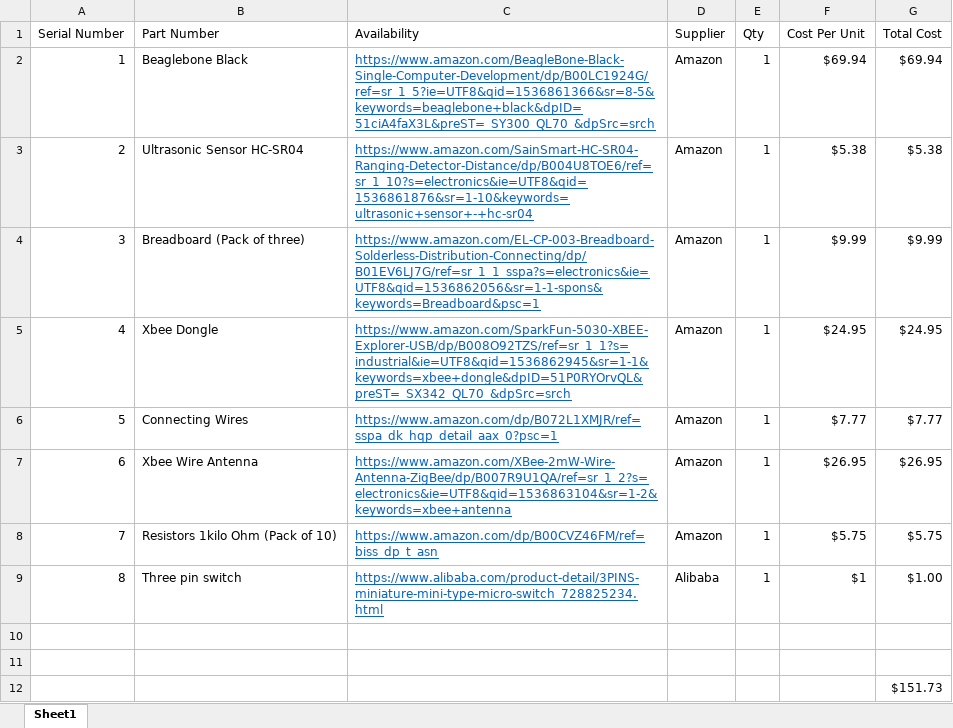
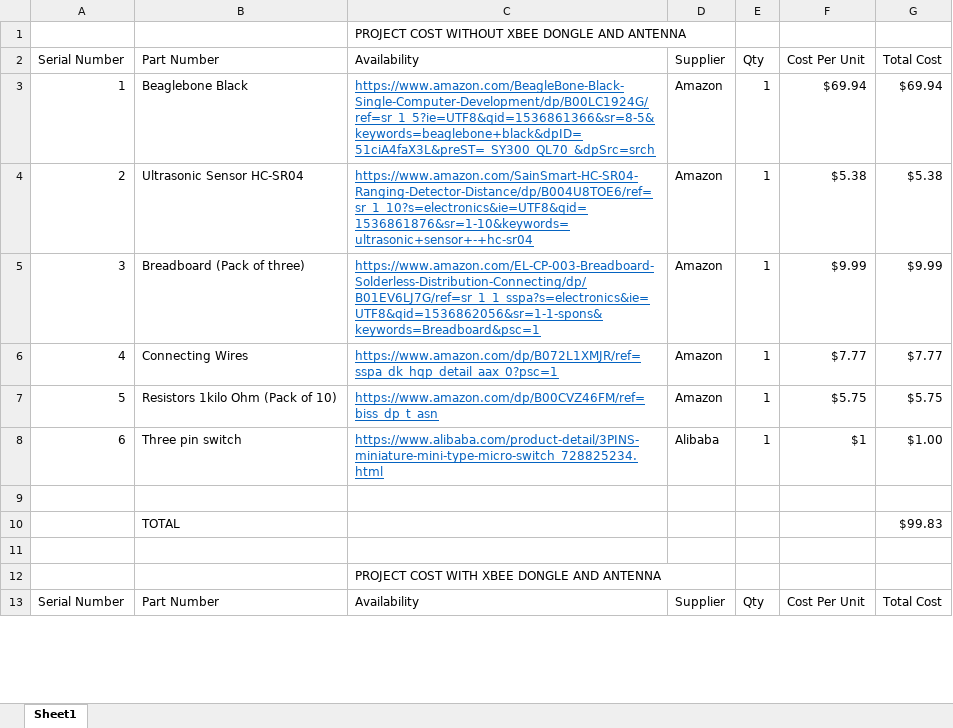
Before and after one commit to SachinPawaskarUNO/IoT-Activities, an Excel workbook: Beaglebone_IoT_activity.xlsx, sheet Sheet1, drawn as a sheet; only a part is shown; values as stored, in another font and other column widths than the file's, no borders; removed rows and columns are numbered as before the commit, all else as after; the diff covers the shown part only; the diff names each change by its address in the sheet, - before the commit and + after, or states it on an @@ line.

Commit message:
Added the updated Excel file and working on the presentation

```diff
--- a/Beaglebone_IoT_activity.xlsx (sheet Sheet1)
+++ b/Beaglebone_IoT_activity.xlsx (sheet Sheet1)
+row 1:  |  | PROJECT COST WITHOUT XBEE DONGLE AND ANTENNA
-row 5: 4 | Xbee Dongle | https://www.amazon.com/SparkFun-5030-XBEE-Explorer-USB/dp/B008O92TZS/ref=sr_1_1?s=industrial&ie=UTF8&qid=1536862945&sr=1-1&keywords=xbee+dongle&dpID=51P0RYOrvQL&preST=_SX342_QL70_&dpSrc=srch | Amazon | 1 | $24.95 | $24.95
-A6 (Serial Number): 5
+A6 (Serial Number): 4
-row 7: 6 | Xbee Wire Antenna | https://www.amazon.com/XBee-2mW-Wire-Antenna-ZigBee/dp/B007R9U1QA/ref=sr_1_2?s=electronics&ie=UTF8&qid=1536863104&sr=1-2&keywords=xbee+antenna | Amazon | 1 | $26.95 | $26.95
-A7 (Serial Number): 7
+A7 (Serial Number): 5
-A8 (Serial Number): 8
+A8 (Serial Number): 6
+row 10:  | TOTAL |  |  |  |  | $99.83
-row 12:  |  |  |  |  |  | $151.73
+row 12:  |  | PROJECT COST WITH XBEE DONGLE AND ANTENNA
+row 13: Serial Number | Part Number | Availability | Supplier | Qty | Cost Per Unit | Total Cost
```
Also changed, not shown: 9 added rows and 1 edited cell elsewhere in this sheet, formulas that keep their value, 2 other files.
